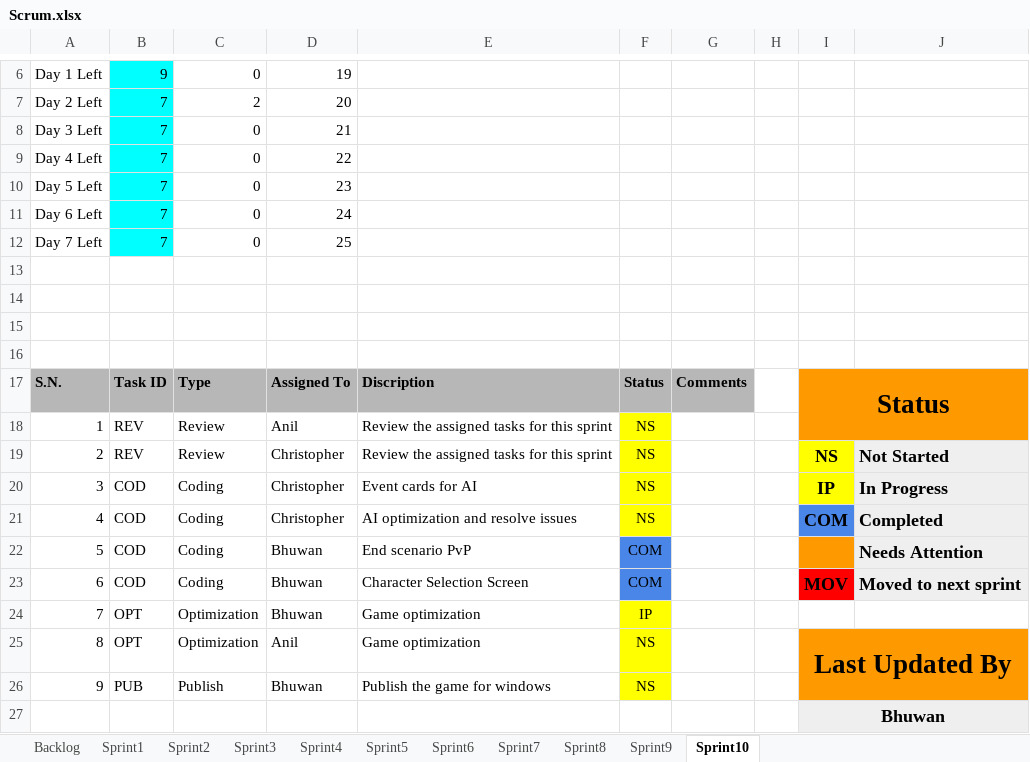
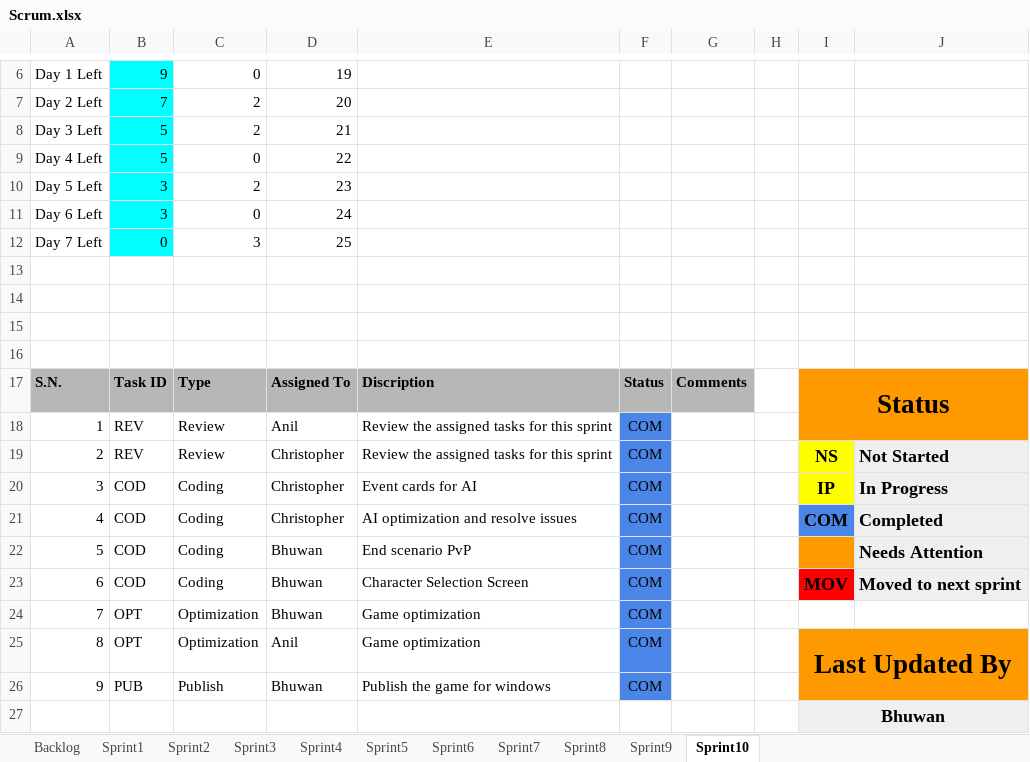
Before and after one commit to bhuwan-kc/DominionPursuit, an Excel workbook: Documents/Scrum.xlsx, sheet Sprint10, drawn as a sheet; only a part is shown, gaps mark what is left out; values as stored, in another font and other column widths than the file's, no borders; charts and pictures not drawn; the diff names each change by its address in the sheet, - before the commit and + after, or states it on an @@ line.

Commit message:
Final version

```diff
--- a/Documents/Scrum.xlsx (sheet Sprint10)
+++ b/Documents/Scrum.xlsx (sheet Sprint10)
-B8:B9: 7
+B8:B9: 5
-C8: 0
+C8: 2
-B10:B11: 7
+B10:B11: 3
-C10: 0
+C10: 2
-B12: 7
+B12: 0
-C12: 0
+C12: 3
-F18:F21: NS
+F18:F21: COM
-F18:F21 fill: #FFFF00
+F18:F21 fill: #4A86E8
-F24: IP
+F24: COM
-F24:F26 fill: #FFFF00
+F24:F26 fill: #4A86E8
-F25:F26: NS
+F25:F26: COM
```
Also changed, not shown: sheet Backlog, charts or pictures.
